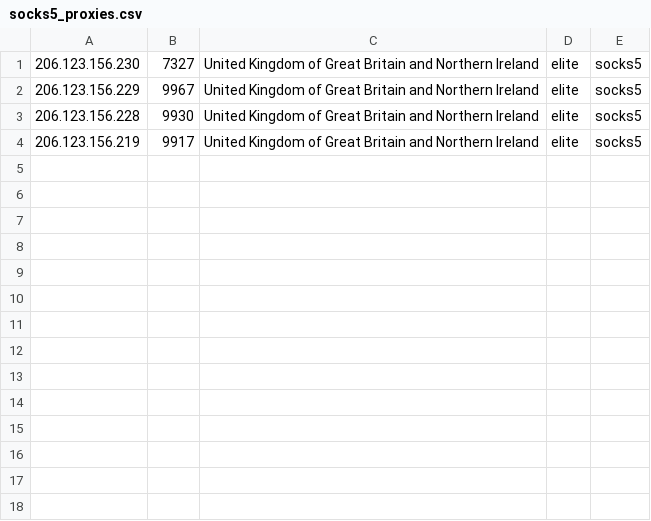
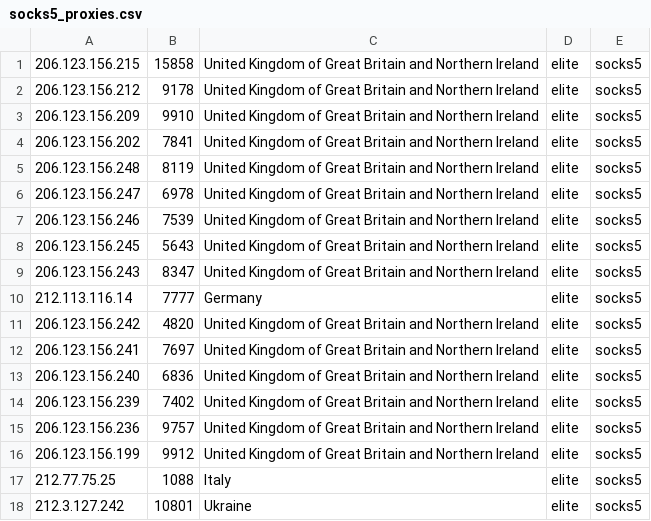
Before and after one commit to sunny9577/proxy-scraper, a CSV file: generated/socks5_proxies.csv, drawn as a sheet.

Commit message:
Updated Proxies

```diff
--- a/generated/socks5_proxies.csv
+++ b/generated/socks5_proxies.csv
@@ -1,4 +1,18 @@
-206.123.156.230,7327,United Kingdom of Great Britain and Northern Ireland,elite,socks5
-206.123.156.229,9967,United Kingdom of Great Britain and Northern Ireland,elite,socks5
-206.123.156.228,9930,United Kingdom of Great Britain and Northern Ireland,elite,socks5
-206.123.156.219,9917,United Kingdom of Great Britain and Northern Ireland,elite,socks5
+206.123.156.215,15858,United Kingdom of Great Britain and Northern Ireland,elite,socks5
+206.123.156.212,9178,United Kingdom of Great Britain and Northern Ireland,elite,socks5
+206.123.156.209,9910,United Kingdom of Great Britain and Northern Ireland,elite,socks5
+206.123.156.202,7841,United Kingdom of Great Britain and Northern Ireland,elite,socks5
+206.123.156.248,8119,United Kingdom of Great Britain and Northern Ireland,elite,socks5
+206.123.156.247,6978,United Kingdom of Great Britain and Northern Ireland,elite,socks5
+206.123.156.246,7539,United Kingdom of Great Britain and Northern Ireland,elite,socks5
+206.123.156.245,5643,United Kingdom of Great Britain and Northern Ireland,elite,socks5
+206.123.156.243,8347,United Kingdom of Great Britain and Northern Ireland,elite,socks5
+212.113.116.14,7777,Germany,elite,socks5
+206.123.156.242,4820,United Kingdom of Great Britain and Northern Ireland,elite,socks5
+206.123.156.241,7697,United Kingdom of Great Britain and Northern Ireland,elite,socks5
+206.123.156.240,6836,United Kingdom of Great Britain and Northern Ireland,elite,socks5
+206.123.156.239,7402,United Kingdom of Great Britain and Northern Ireland,elite,socks5
+206.123.156.236,9757,United Kingdom of Great Britain and Northern Ireland,elite,socks5
+206.123.156.199,9912,United Kingdom of Great Britain and Northern Ireland,elite,socks5
+212.77.75.25,1088,Italy,elite,socks5
+212.3.127.242,10801,Ukraine,elite,socks5
```
Also changed, not shown: 16 other files.
